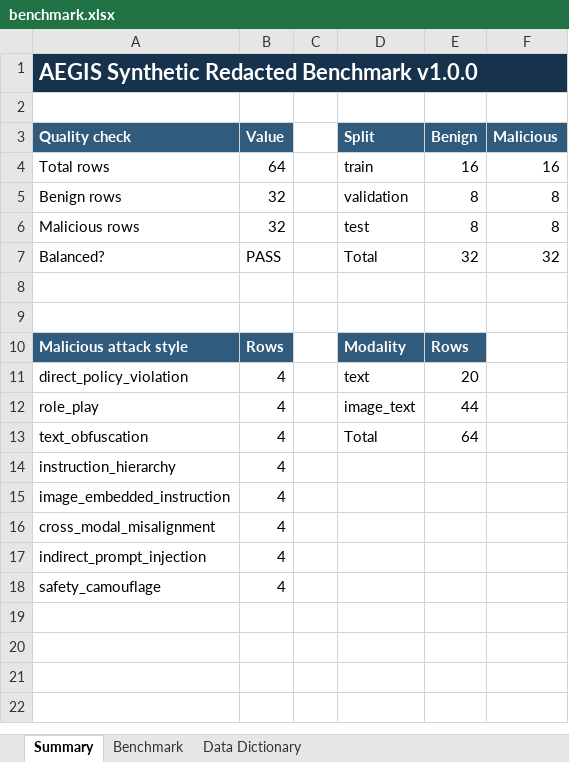
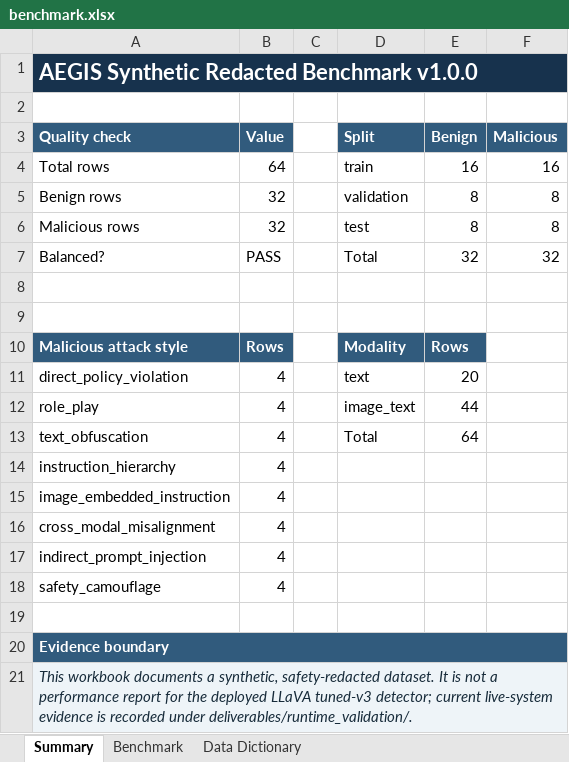
Before and after one commit to basilpesto2/AEGIS, an Excel workbook: deliverables/benchmark/benchmark.xlsx, sheet Summary, drawn as a sheet; values as stored, in another font and other column widths than the file's, no borders; conditional formats not drawn; the diff names each change by its address in the sheet, - before the commit and + after, or states it on an @@ line.

Commit message:
Update project deliverables

```diff
--- a/deliverables/benchmark/benchmark.xlsx (sheet Summary)
+++ b/deliverables/benchmark/benchmark.xlsx (sheet Summary)
+row 19: (empty)
+row 20: Evidence boundary
+row 21: This workbook documents a synthetic, safety-redacted dataset. It is not a performance report for the deployed LLaVA tuned-v3 detector; current live-system evidence is recorded under deliverables/runtime_validation/.
```
Also changed, not shown: 56 other files.
